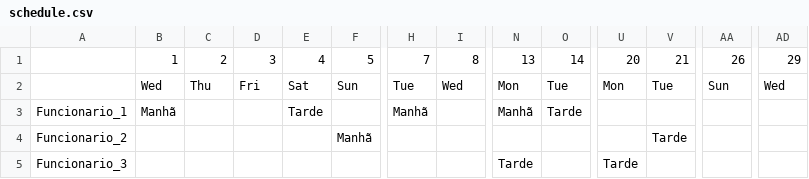
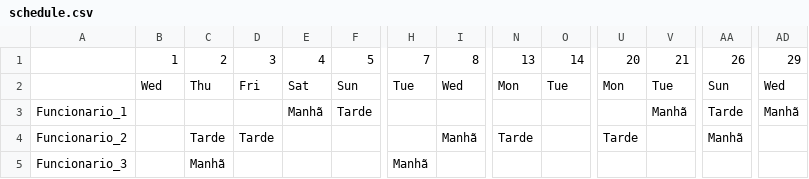
Before and after one commit to SmartaskUA/SmarTaskUA, a CSV file: modules/ConstPropagationSearch/schedule.csv, drawn as a sheet; only a part is shown, gaps mark what is left out; the diff covers the shown part only; the diff names each change by its address in the sheet, - before the commit and + after, or states it on an @@ line.

```diff
--- a/modules/ConstPropagationSearch/schedule.csv
+++ b/modules/ConstPropagationSearch/schedule.csv
-B3: Manhã
+B3: (empty)
-E3: Tarde
+E3: Manhã
-F3: (empty)
+F3: Tarde
-H3: Manhã
+H3: (empty)
-N3: Manhã
+N3: (empty)
-O3: Tarde
+O3: (empty)
-V3: (empty)
+V3: Manhã
-AA3: (empty)
+AA3: Tarde
-AD3: (empty)
+AD3: Manhã
-C4: (empty)
+C4: Tarde
-D4: (empty)
+D4: Tarde
-F4: Manhã
+F4: (empty)
-I4: (empty)
+I4: Manhã
-N4: (empty)
+N4: Tarde
-U4: (empty)
+U4: Tarde
-V4: Tarde
+V4: (empty)
-AA4: (empty)
+AA4: Manhã
-C5: (empty)
+C5: Manhã
-H5: (empty)
+H5: Manhã
-N5: Tarde
+N5: (empty)
-U5: Tarde
+U5: (empty)
```
Also changed, not shown: 94 edited cells elsewhere in this file, 1 other file.
